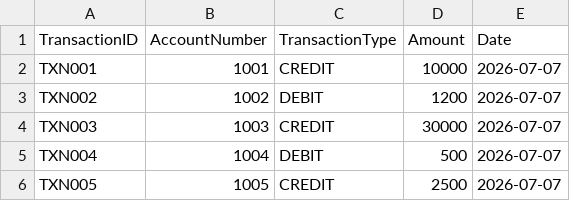
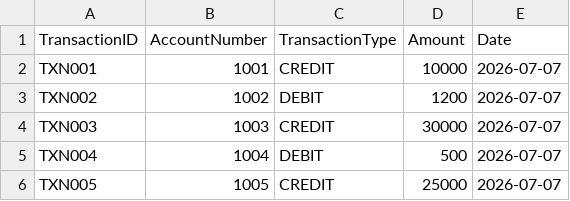
Before and after one commit to madhupriya-1787/aws-daily-transaction-processing, a CSV file: data/transactions.csv, drawn as a sheet.

Commit message:
Update transactions.csv

```diff
--- a/data/transactions.csv
+++ b/data/transactions.csv
@@ -5,2 +5,2 @@ TXN003,1003,CREDIT,30000,2026-07-07
 TXN004,1004,DEBIT,500,2026-07-07
-TXN005,1005,CREDIT,2500,2026-07-07
+TXN005,1005,CREDIT,25000,2026-07-07
```
